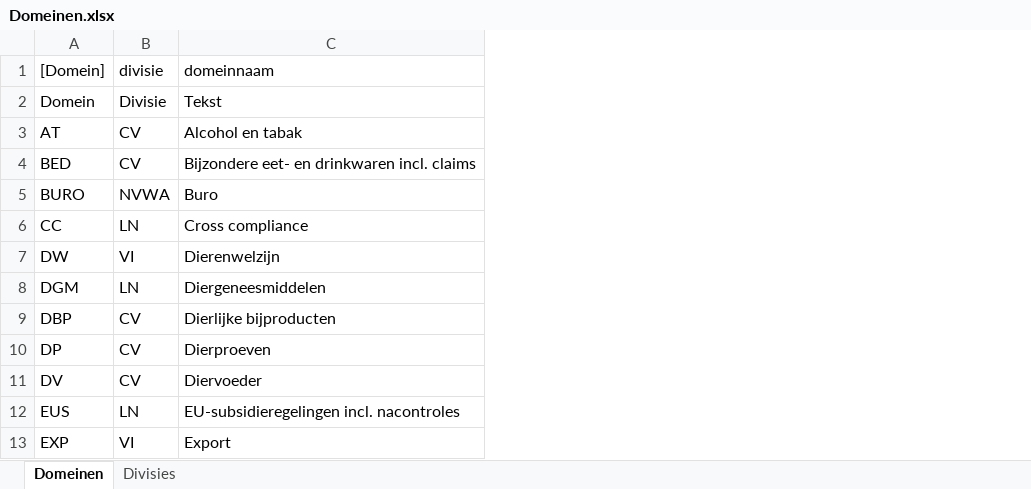
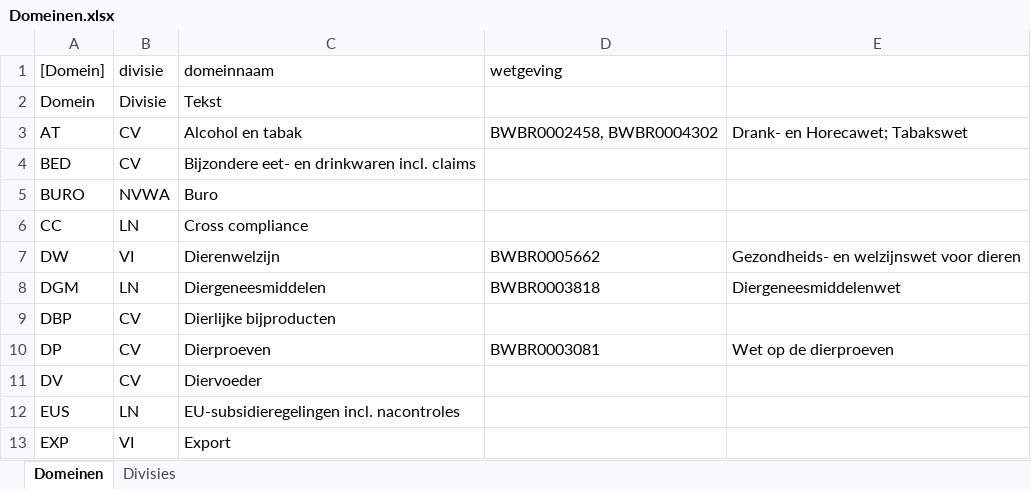
Before and after one commit to AmpersandTarski/ampersand-models, an Excel workbook: Blik/Domeinen.xlsx, sheet Domeinen, drawn as a sheet; only a part is shown; values as stored, in another font and other column widths than the file's, no borders; the diff names each change by its address in the sheet, - before the commit and + after, or states it on an @@ line.

```diff
--- a/Blik/Domeinen.xlsx (sheet Domeinen)
+++ b/Blik/Domeinen.xlsx (sheet Domeinen)
+column D (wetgeving), rows 3-10: BWBR0002458, BWBR0004302 |  |  |  | BWBR0005662 | BWBR0003818 |  | BWBR0003081
+column E, rows 3-10: Drank- en Horecawet; Tabakswet |  |  |  | Gezondheids- en welzijnswet voor dieren | Diergeneesmiddelenwet |  | Wet op de dierproeven
```
Also changed, not shown: Blik/Interventiebeleid tabak.xlsx, Blik/Medewerkers.xlsx, 4 other files.
